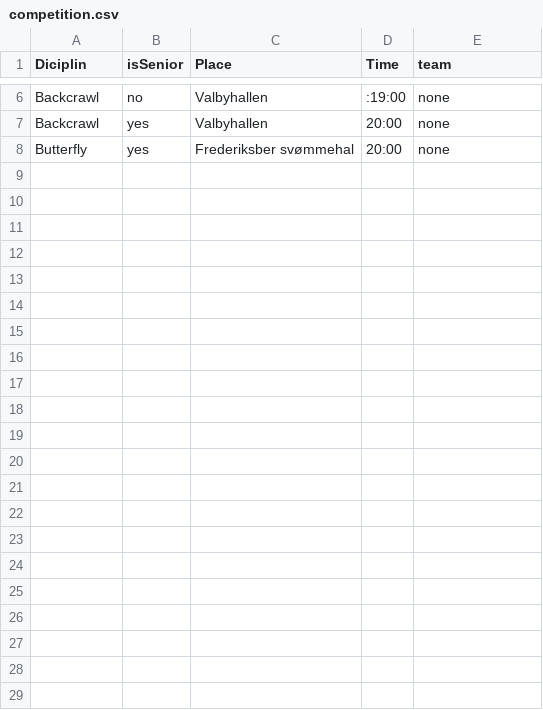
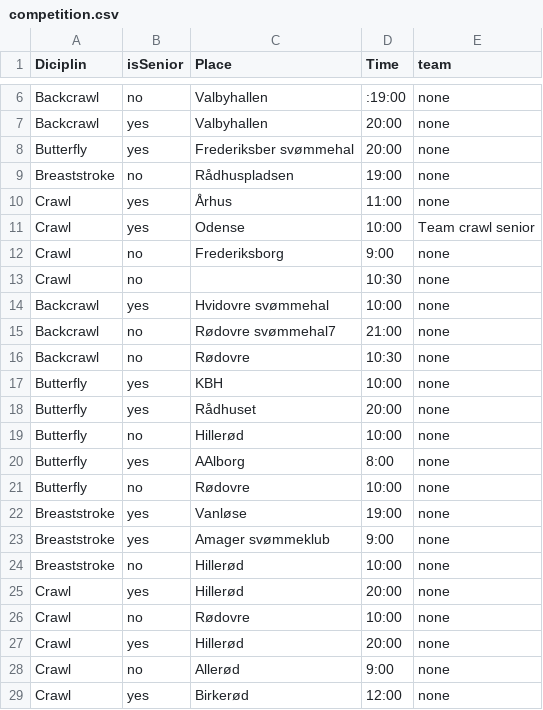
Before and after one commit to Johannes-Forsting/1.-Semesterprojekt, a CSV file: out/production/1.-Semesterprojekt/resources/competitions/competition.csv, drawn as a sheet; only a part is shown, gaps mark what is left out.

```diff
--- a/out/production/1.-Semesterprojekt/resources/competitions/competition.csv
+++ b/out/production/1.-Semesterprojekt/resources/competitions/competition.csv
@@ -8 +8,22 @@ Backcrawl;yes;Valbyhallen;20:00;none
 Butterfly;yes;Frederiksber svømmehal;20:00;none
+Breaststroke;no;Rådhuspladsen;19:00;none
+Crawl;yes;Århus;11:00;none
+Crawl;yes;Odense;10:00;Team crawl senior
+Crawl;no;Frederiksborg;9:00;none
+Crawl;no;;10:30;none
+Backcrawl;yes;Hvidovre svømmehal;10:00;none
+Backcrawl;no;Rødovre svømmehal7;21:00;none
+Backcrawl;no;Rødovre;10:30;none
+Butterfly;yes;KBH;10:00;none
+Butterfly;yes;Rådhuset;20:00;none
+Butterfly;no;Hillerød;10:00;none
+Butterfly;yes;AAlborg;8:00;none
+Butterfly;no;Rødovre;10:00;none
+Breaststroke;yes;Vanløse ;19:00;none
+Breaststroke;yes;Amager svømmeklub;9:00;none
+Breaststroke;no;Hillerød;10:00;none
+Crawl;yes;Hillerød;20:00;none
+Crawl;no;Rødovre;10:00;none
+Crawl;yes;Hillerød;20:00;none
+Crawl;no;Allerød;9:00;none
+Crawl;yes;Birkerød;12:00;none
```
Also changed, not shown: 4 other files.
